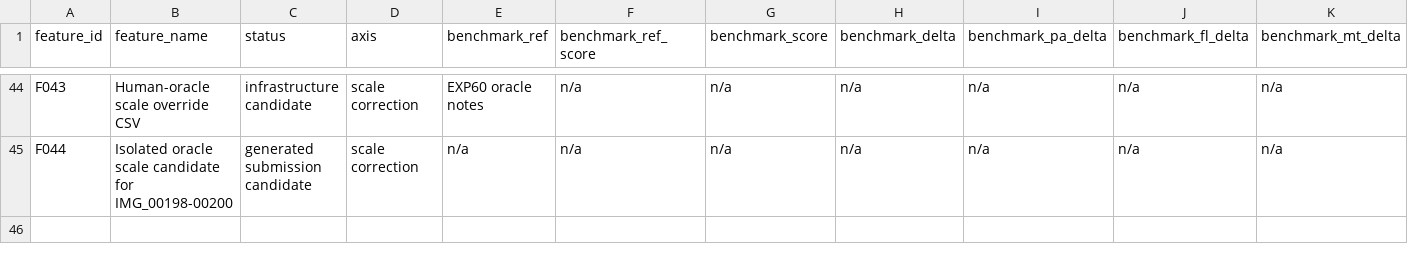
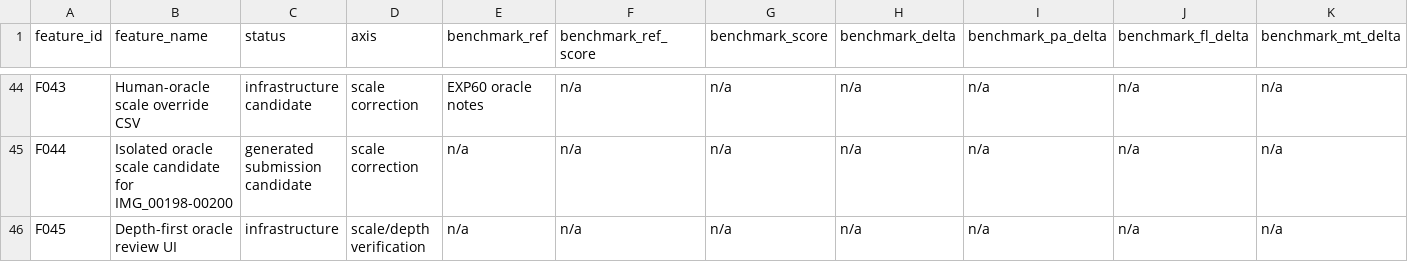
Before and after one commit to LacrimaeAware/kaggle-fun, a CSV file: umud-muscle-architecture/FEATURE_DATABASE.csv, drawn as a sheet; only a part is shown, gaps mark what is left out; rows hold the shown columns only; the diff names each change by its address in the sheet, - before the commit and + after, or states it on an @@ line.

Commit message:
Make UMUD scale review depth-first

```diff
--- a/umud-muscle-architecture/FEATURE_DATABASE.csv
+++ b/umud-muscle-architecture/FEATURE_DATABASE.csv
+row 46: F045 | Depth-first oracle review UI | infrastructure | scale/depth verification | n/a | n/a | n/a | n/a | n/a | n/a | n/a
```
Also changed, not shown: 7 other files.
